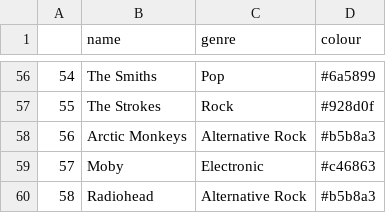
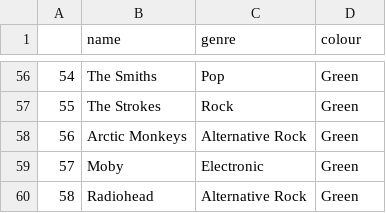
Before and after one commit to fitzpk/SongRecommendationEngine, a CSV file: nodes.csv, drawn as a sheet; only a part is shown, gaps mark what is left out; the diff covers the shown part only.

```diff
--- a/nodes.csv
+++ b/nodes.csv
@@ -56,5 +56,5 @@
-54,The Smiths,Pop,#6a5899
-55,The Strokes,Rock,#928d0f
-56,Arctic Monkeys,Alternative Rock,#b5b8a3
-57,Moby,Electronic,#c46863
-58,Radiohead,Alternative Rock,#b5b8a3
+54,The Smiths,Pop,Green
+55,The Strokes,Rock,Green
+56,Arctic Monkeys,Alternative Rock,Green
+57,Moby,Electronic,Green
+58,Radiohead,Alternative Rock,Green
```
Also changed, not shown: 54 edited cells elsewhere in this file.
